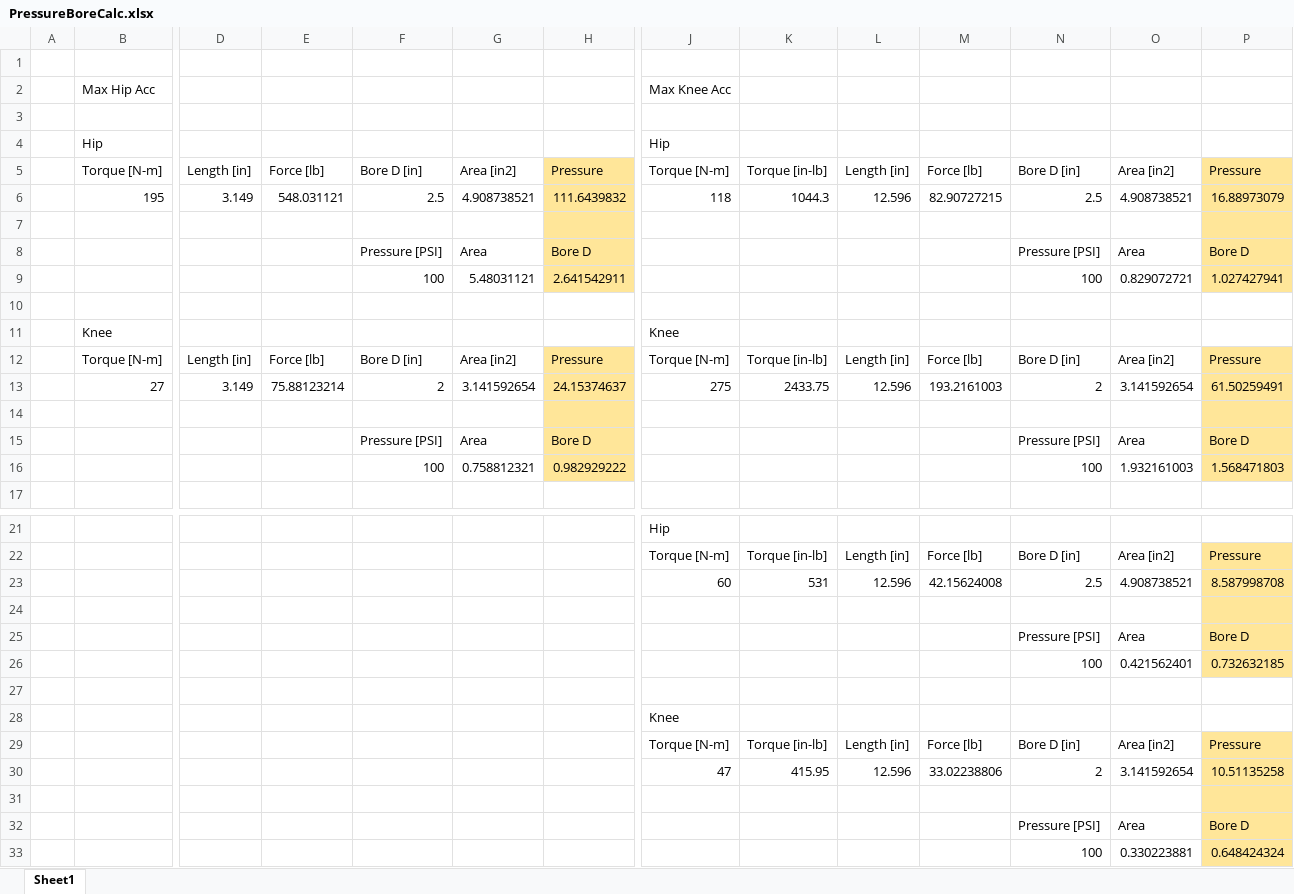
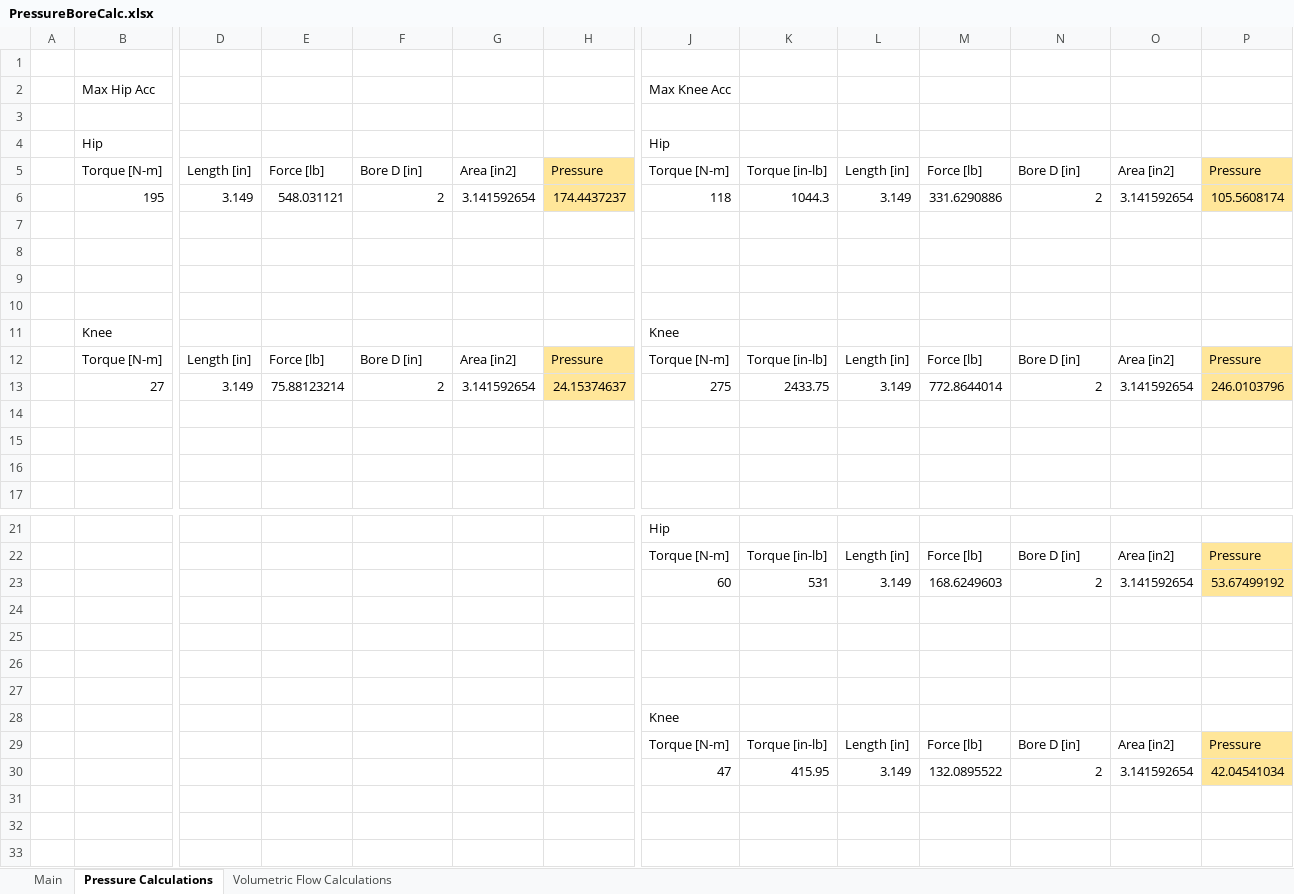
Before and after one commit to Logiant/AgileRoboticControls, an Excel workbook: Software/PressureBoreCalc.xlsx, sheet Pressure Calculations, drawn as a sheet; only a part is shown, gaps mark what is left out; values as stored, in another font and other column widths than the file's, no borders; removed rows and columns are numbered as before the commit, all else as after; rows hold the shown columns only; the diff names each change by its address in the sheet, - before the commit and + after, or states it on an @@ line.

Commit message:
Updated pneumatic calculations
Created excel sheet that calculates required air pressure based on
piston and leg geometry, then calculates air supply lifetime based on
constant usage and compressor specs.

```diff
--- a/Software/PressureBoreCalc.xlsx (sheet Pressure Calculations)
+++ b/Software/PressureBoreCalc.xlsx (sheet Pressure Calculations)
-sheet tab: Sheet1
+sheet tab: Pressure Calculations
+sheet tab: Main
+sheet tab: Volumetric Flow Calculations
-row 6:  | 195 | 3.149 | 548.031121 | 2.5 | 4.908738521 | 111.6439832 | 118 | 1044.3 | 12.596 | 82.90727215 | 2.5 | 4.908738521 | 16.88973079
+row 6:  | 195 | 3.149 | 548.031121 | 2 | 3.141592654 | 174.4437237 | 118 | 1044.3 | 3.149 | 331.6290886 | 2 | 3.141592654 | 105.5608174
-H7:H9 fill: #FFE699
+H7:H9 fill: none
-P7:P9 fill: #FFE699
+P7:P9 fill: none
-row 8:  |  |  |  | Pressure [PSI] | Area | Bore D |  |  |  |  | Pressure [PSI] | Area | Bore D
+row 8: (empty)
-row 9:  |  |  |  | 100 | 5.48031121 | 2.641542911 |  |  |  |  | 100 | 0.829072721 | 1.027427941
+row 9: (empty)
-L13: 12.596
+L13: 3.149
-M13: 193.2161003
+M13: 772.8644014
-P13: 61.50259491
+P13: 246.0103796
-H14:H16 fill: #FFE699
+H14:H16 fill: none
-P14:P16 fill: #FFE699
+P14:P16 fill: none
-row 15:  |  |  |  | Pressure [PSI] | Area | Bore D |  |  |  |  | Pressure [PSI] | Area | Bore D
+row 15: (empty)
-row 16:  |  |  |  | 100 | 0.758812321 | 0.982929222 |  |  |  |  | 100 | 1.932161003 | 1.568471803
+row 16: (empty)
-row 23:  |  |  |  |  |  |  | 60 | 531 | 12.596 | 42.15624008 | 2.5 | 4.908738521 | 8.587998708
+row 23:  |  |  |  |  |  |  | 60 | 531 | 3.149 | 168.6249603 | 2 | 3.141592654 | 53.67499192
-P24:P26 fill: #FFE699
+P24:P26 fill: none
-row 25:  |  |  |  |  |  |  |  |  |  |  | Pressure [PSI] | Area | Bore D
+row 25: (empty)
-row 26:  |  |  |  |  |  |  |  |  |  |  | 100 | 0.421562401 | 0.732632185
+row 26: (empty)
-L30: 12.596
+L30: 3.149
-M30: 33.02238806
+M30: 132.0895522
-P30: 10.51135258
+P30: 42.04541034
-row 31: (empty)
-row 32:  |  |  |  |  |  |  |  |  |  |  | Pressure [PSI] | Area | Bore D
-row 33:  |  |  |  |  |  |  |  |  |  |  | 100 | 0.330223881 | 0.648424324
```
Also changed, not shown: formulas that keep their value.
